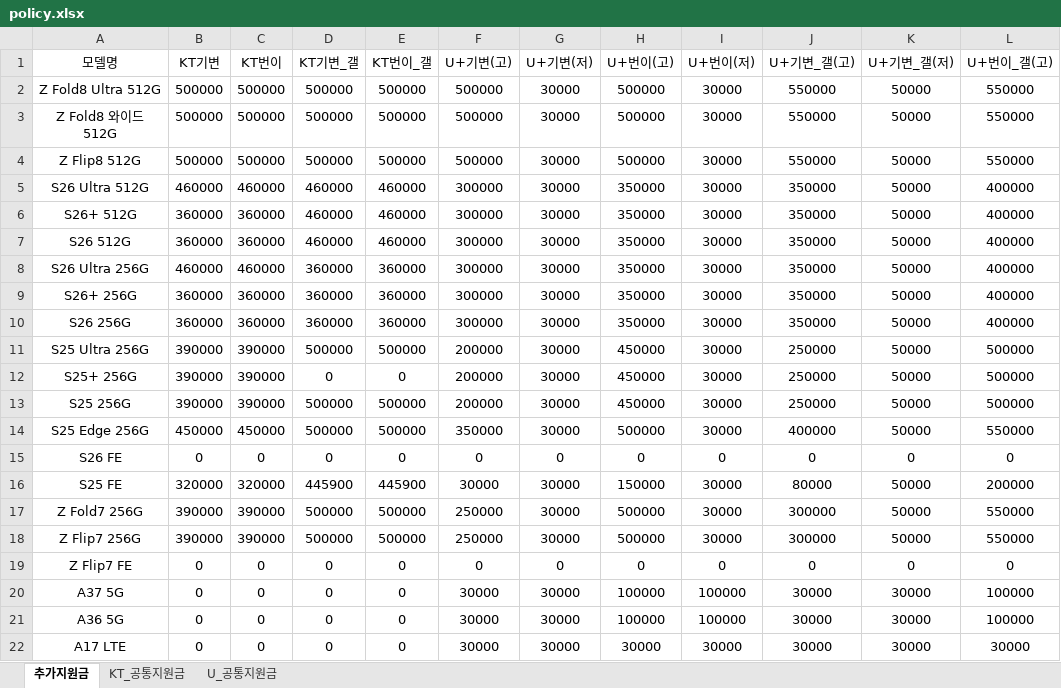
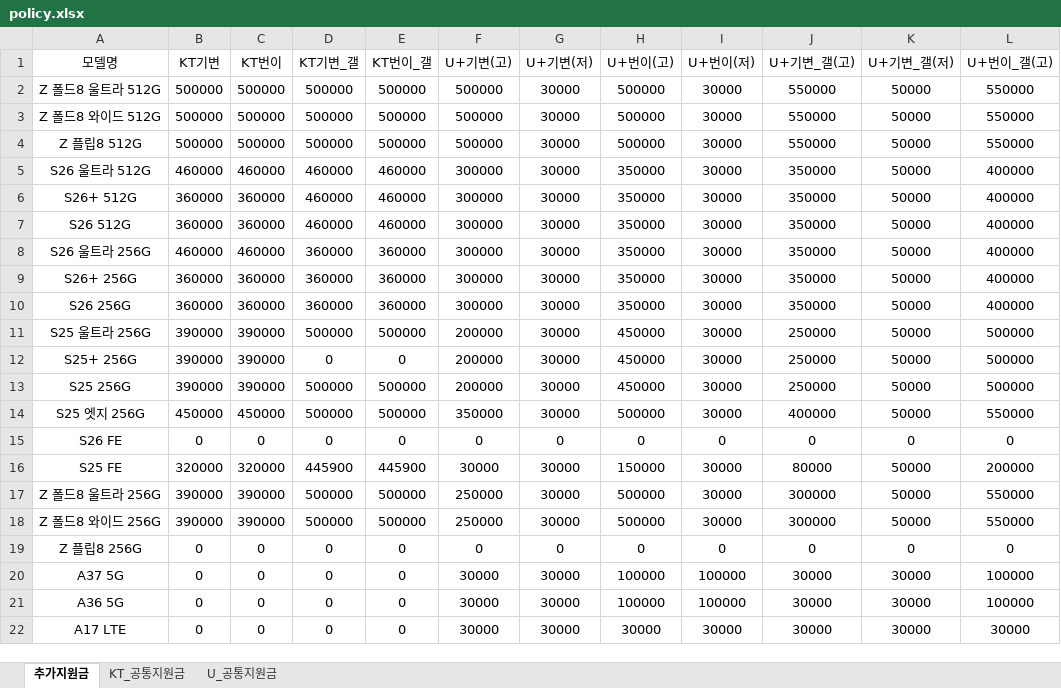
Before and after one commit to EomTaeWoong/-, an Excel workbook: policy.xlsx, sheet 추가지원금, drawn as a sheet; only a part is shown; values as stored, in another font and other column widths than the file's, no borders; the diff names each change by its address in the sheet, - before the commit and + after, or states it on an @@ line.

```diff
--- a/policy.xlsx (sheet 추가지원금)
+++ b/policy.xlsx (sheet 추가지원금)
-A2 (모델명): Z Fold8 Ultra 512G
+A2 (모델명): Z 폴드8 울트라 512G
-A3 (모델명): Z Fold8 와이드 512G
+A3 (모델명): Z 폴드8 와이드 512G
-A4 (모델명): Z Flip8 512G
+A4 (모델명): Z 플립8 512G
-A5 (모델명): S26 Ultra 512G
+A5 (모델명): S26 울트라 512G
-A8 (모델명): S26 Ultra 256G
+A8 (모델명): S26 울트라 256G
-A11 (모델명): S25 Ultra 256G
+A11 (모델명): S25 울트라 256G
-A14 (모델명): S25 Edge 256G
+A14 (모델명): S25 엣지 256G
-A17 (모델명): Z Fold7 256G
+A17 (모델명): Z 폴드8 울트라 256G
-A18 (모델명): Z Flip7 256G
+A18 (모델명): Z 폴드8 와이드 256G
-A19 (모델명): Z Flip7 FE
+A19 (모델명): Z 플립8 256G
```
Also changed, not shown: sheet U_공통지원금, sheet KT_공통지원금.
